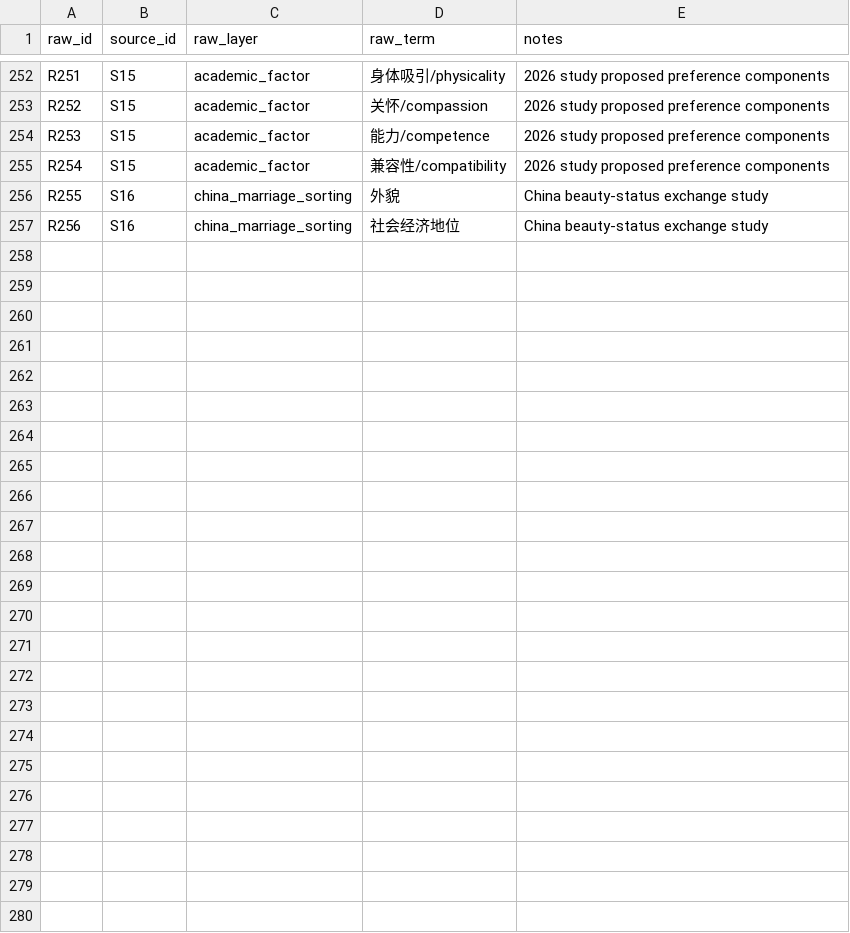
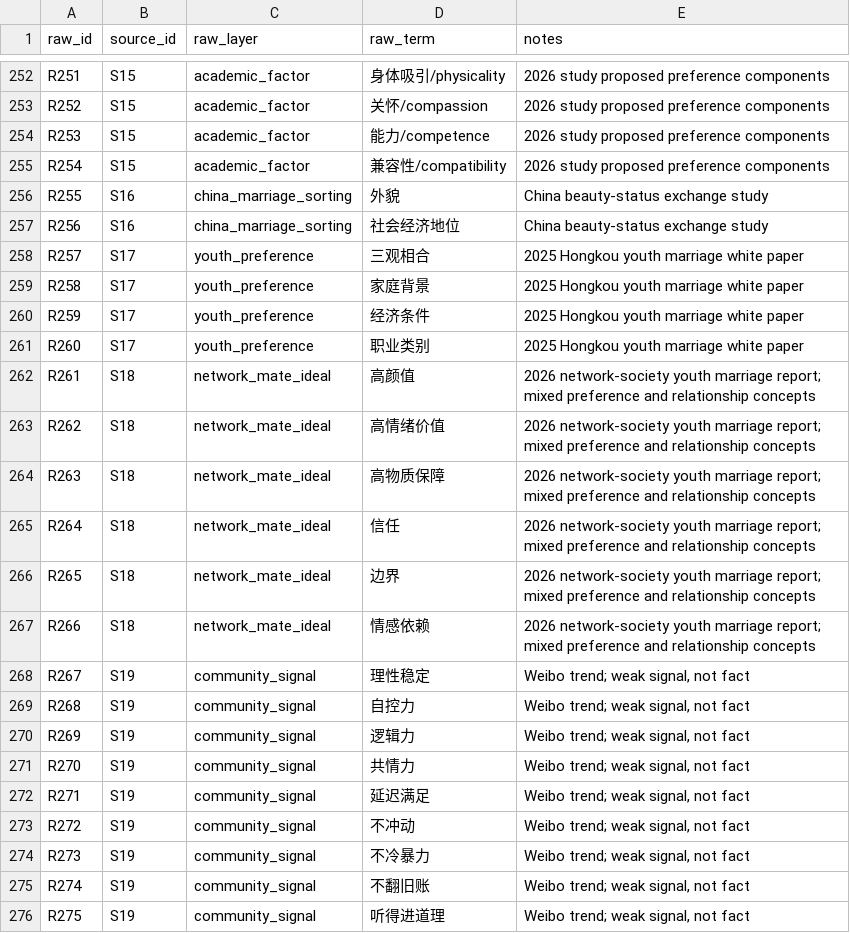
Before and after one commit to Darcy-Jin/Relationship, a CSV file: docs/research/ai-comic/person-label-space/raw-corpus-v0.1.csv, drawn as a sheet; only a part is shown, gaps mark what is left out; the diff covers the shown part only.

Commit message:
Expand raw person label corpus with current youth and community language

```diff
--- a/docs/research/ai-comic/person-label-space/raw-corpus-v0.1.csv
+++ b/docs/research/ai-comic/person-label-space/raw-corpus-v0.1.csv
@@ -257 +257,20 @@
 "R256","S16","china_marriage_sorting","社会经济地位","China beauty-status exchange study"
+"R257","S17","youth_preference","三观相合","2025 Hongkou youth marriage white paper"
+"R258","S17","youth_preference","家庭背景","2025 Hongkou youth marriage white paper"
+"R259","S17","youth_preference","经济条件","2025 Hongkou youth marriage white paper"
+"R260","S17","youth_preference","职业类别","2025 Hongkou youth marriage white paper"
+"R261","S18","network_mate_ideal","高颜值","2026 network-society youth marriage report; mixed preference and relationship concepts"
+"R262","S18","network_mate_ideal","高情绪价值","2026 network-society youth marriage report; mixed preference and relationship concepts"
+"R263","S18","network_mate_ideal","高物质保障","2026 network-society youth marriage report; mixed preference and relationship concepts"
+"R264","S18","network_mate_ideal","信任","2026 network-society youth marriage report; mixed preference and relationship concepts"
+"R265","S18","network_mate_ideal","边界","2026 network-society youth marriage report; mixed preference and relationship concepts"
+"R266","S18","network_mate_ideal","情感依赖","2026 network-society youth marriage report; mixed preference and relationship concepts"
+"R267","S19","community_signal","理性稳定","Weibo trend; weak signal, not fact"
+"R268","S19","community_signal","自控力","Weibo trend; weak signal, not fact"
+"R269","S19","community_signal","逻辑力","Weibo trend; weak signal, not fact"
+"R270","S19","community_signal","共情力","Weibo trend; weak signal, not fact"
+"R271","S19","community_signal","延迟满足","Weibo trend; weak signal, not fact"
+"R272","S19","community_signal","不冲动","Weibo trend; weak signal, not fact"
+"R273","S19","community_signal","不冷暴力","Weibo trend; weak signal, not fact"
+"R274","S19","community_signal","不翻旧账","Weibo trend; weak signal, not fact"
+"R275","S19","community_signal","听得进道理","Weibo trend; weak signal, not fact"
```
Also changed, not shown: 15 added rows elsewhere in this file.
